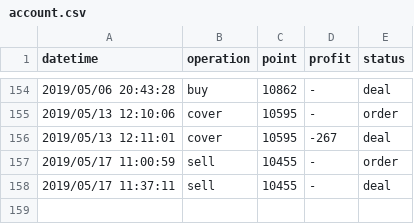
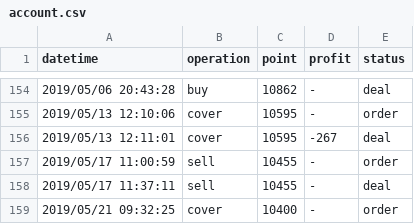
Before and after one commit to KuiMing/future-simulate-record, a CSV file: account.csv, drawn as a sheet; only a part is shown, gaps mark what is left out; the diff names each change by its address in the sheet, - before the commit and + after, or states it on an @@ line.

```diff
--- a/account.csv
+++ b/account.csv
+row 159: 2019/05/21 09:32:25 | cover | 10400 | - | order
```
Also changed, not shown: 1 other file.
